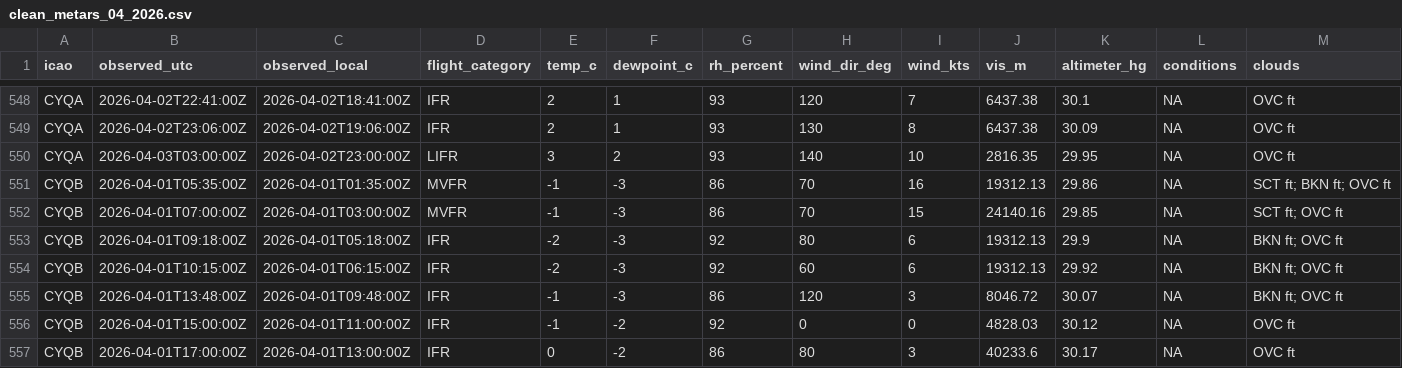
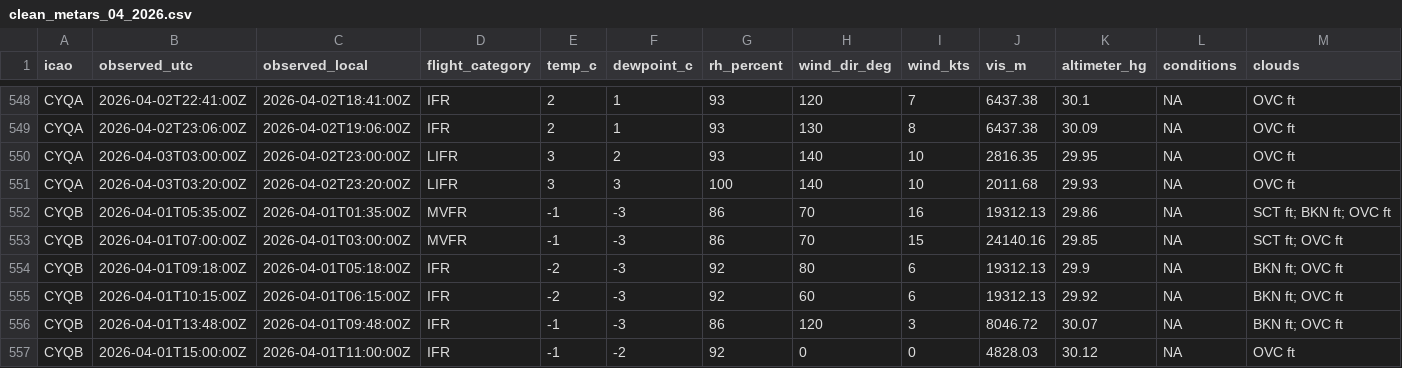
Before and after one commit to NoahCornish/Canada-Flight-Conditions-Research-Project, a CSV file: clean_metars_04_2026.csv, drawn as a sheet; only a part is shown, gaps mark what is left out; the shorter side is filled out with more unchanged rows; rows hold the shown columns only; the diff covers the shown part only; the diff names each change by its address in the sheet, - before the commit and + after, or states it on an @@ line.

```diff
--- a/clean_metars_04_2026.csv
+++ b/clean_metars_04_2026.csv
+row 551: CYQA | 2026-04-03T03:20:00Z | 2026-04-02T23:20:00Z | LIFR | 3 | 3 | 100 | 140 | 10 | 2011.68 | 29.93 | NA | OVC ft
```
Also changed, not shown: 7 added rows elsewhere in this file, 3 other files.
